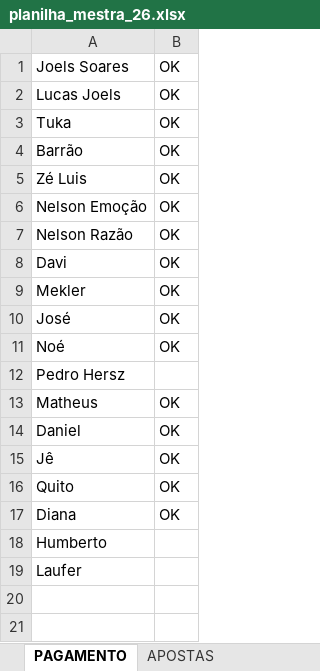
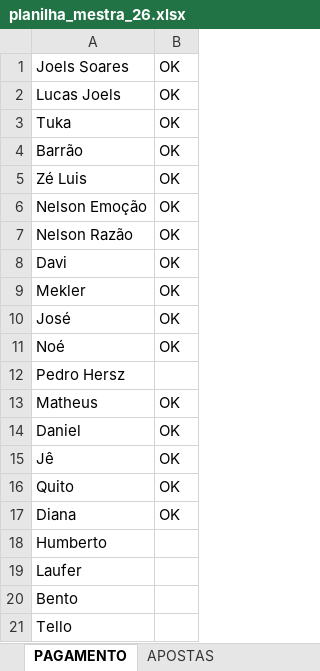
Before and after one commit to dhersz/zebolao26, an Excel workbook: planilha_mestra_26.xlsx, sheet PAGAMENTO, drawn as a sheet; values as stored, in another font and other column widths than the file's, no borders; charts and pictures not drawn; the diff names each change by its address in the sheet, - before the commit and + after, or states it on an @@ line.

Commit message:
timezone, bento e tello

```diff
--- a/planilha_mestra_26.xlsx (sheet PAGAMENTO)
+++ b/planilha_mestra_26.xlsx (sheet PAGAMENTO)
+row 20: Bento
+row 21: Tello
```
Also changed, not shown: sheet RESULTADOS, other sheet tabs, charts or pictures, 1 other file.
